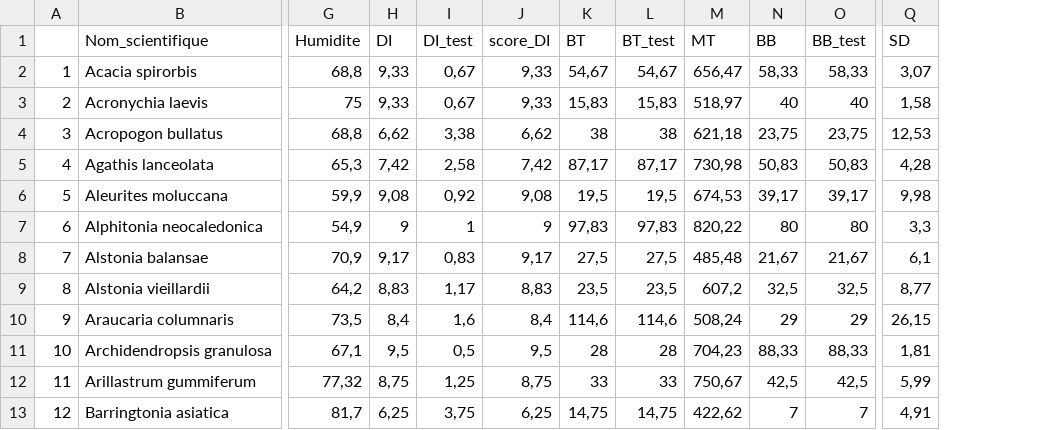
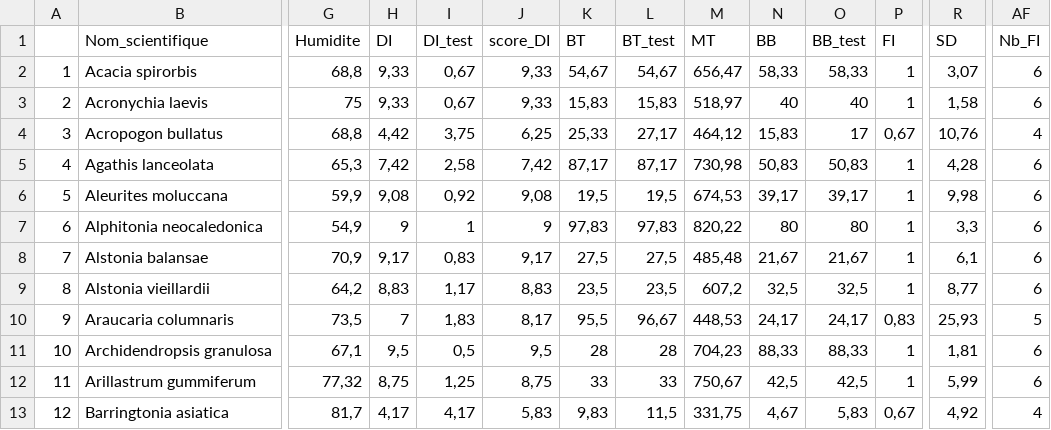
Before and after one commit to Vaea-lef/Stage_inflammabilit-, a CSV file: Data/BDD_moy_esp.csv, drawn as a sheet; only a part is shown, gaps mark what is left out; addresses are those after the commit; the diff covers the shown part only; the diff names each change by its address in the sheet, - before the commit and + after, or states it on an @@ line.

```diff
--- a/Data/BDD_moy_esp.csv
+++ b/Data/BDD_moy_esp.csv
+column P (FI), rows 2-13: 1 | 1 | 0,67 | 1 | 1 | 1 | 1 | 1 | 0,83 | 1 | 1 | 0,67
+column AF (Nb_FI), rows 2-13: 6 | 6 | 4 | 6 | 6 | 6 | 6 | 6 | 5 | 6 | 6 | 4
-H4 (DI): 6,62
+H4 (DI): 4,42
-I4 (DI_test): 3,38
+I4 (DI_test): 3,75
-J4 (score_DI): 6,62
+J4 (score_DI): 6,25
-K4 (BT): 38
+K4 (BT): 25,33
-L4 (BT_test): 38
+L4 (BT_test): 27,17
-M4 (MT): 621,18
+M4 (MT): 464,12
-N4 (BB): 23,75
+N4 (BB): 15,83
-O4 (BB_test): 23,75
+O4 (BB_test): 17
-R4 (SD): 12,53
+R4 (SD): 10,76
-H10 (DI): 8,4
+H10 (DI): 7
-I10 (DI_test): 1,6
+I10 (DI_test): 1,83
-J10 (score_DI): 8,4
+J10 (score_DI): 8,17
-K10 (BT): 114,6
+K10 (BT): 95,5
-L10 (BT_test): 114,6
+L10 (BT_test): 96,67
-M10 (MT): 508,24
+M10 (MT): 448,53
-N10 (BB): 29
+N10 (BB): 24,17
-O10 (BB_test): 29
+O10 (BB_test): 24,17
-R10 (SD): 26,15
+R10 (SD): 25,93
-H13 (DI): 6,25
+H13 (DI): 4,17
-I13 (DI_test): 3,75
+I13 (DI_test): 4,17
-J13 (score_DI): 6,25
+J13 (score_DI): 5,83
-K13 (BT): 14,75
+K13 (BT): 9,83
-L13 (BT_test): 14,75
+L13 (BT_test): 11,5
-M13 (MT): 422,62
+M13 (MT): 331,75
-N13 (BB): 7
+N13 (BB): 4,67
-O13 (BB_test): 7
+O13 (BB_test): 5,83
-R13 (SD): 4,91
+R13 (SD): 4,92
```
Also changed, not shown: 109 edited cells elsewhere in this file, Data/BDD_ana_ech.csv, Data/BDD_finale.csv, 18 other files.
